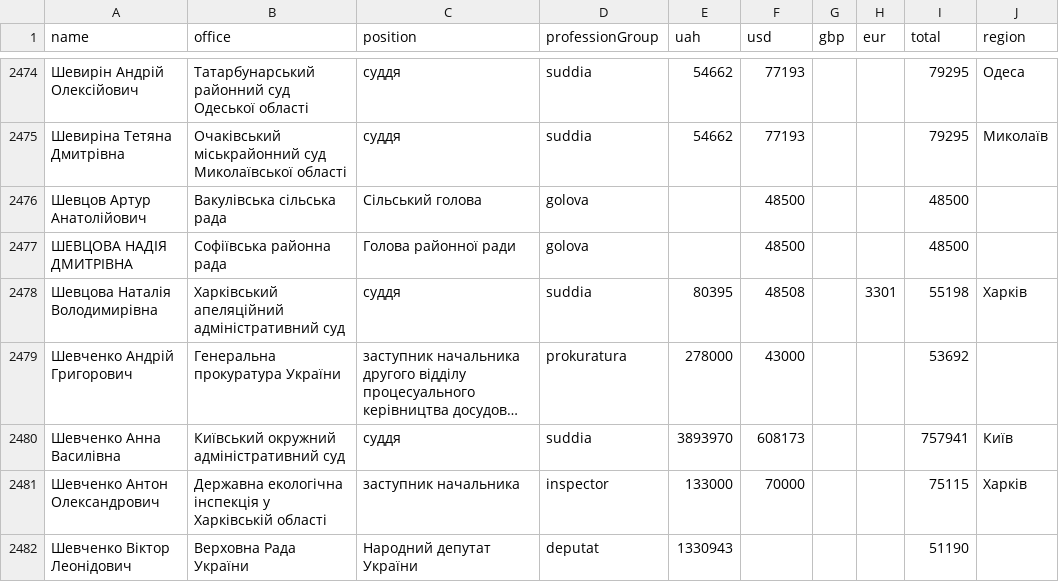
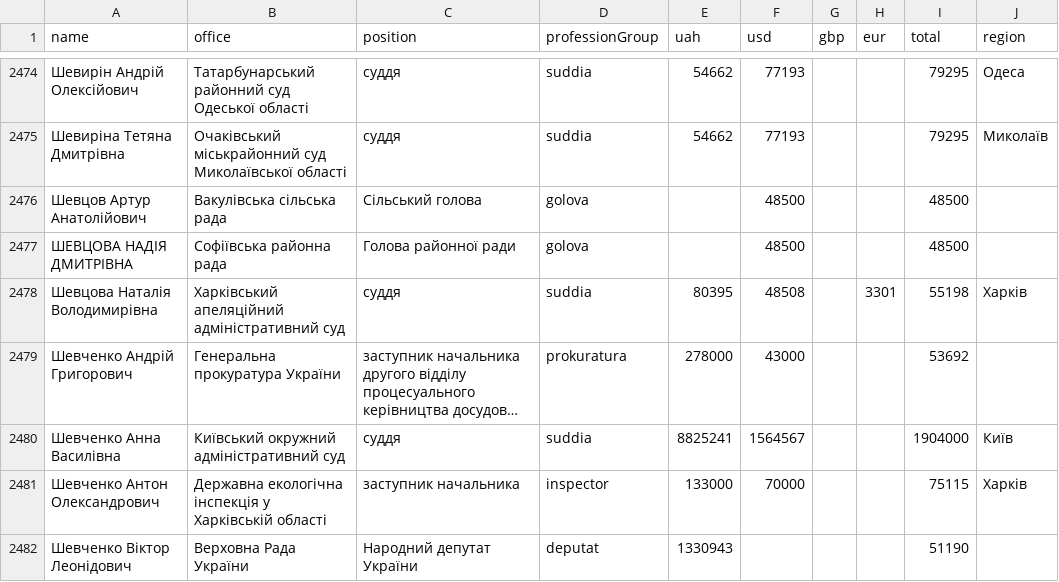
Before and after one commit to gooduling/e-declarations, a CSV file: all-sorted.csv, drawn as a sheet; only a part is shown, gaps mark what is left out; long unchanged cells end in …; the diff names each change by its address in the sheet, - before the commit and + after, or states it on an @@ line.

Commit message:
Suddia Shevchenko - manual change in dataset

```diff
--- a/all-sorted.csv
+++ b/all-sorted.csv
-E2480 (uah): 3893970
+E2480 (uah): 8825241
-F2480 (usd): 608173
+F2480 (usd): 1564567
-I2480 (total): 757941
+I2480 (total): 1904000
```
Also changed, not shown: 1 other file.
